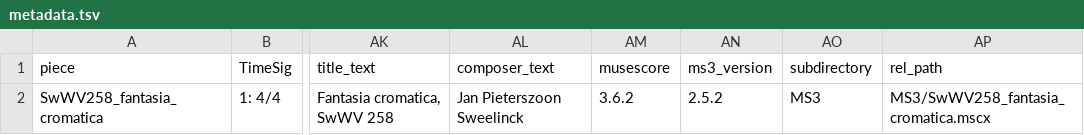
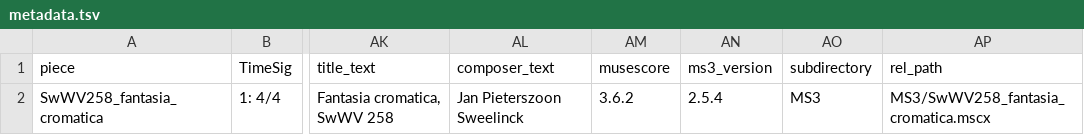
Before and after one commit to DCMLab/sweelinck_keyboard, a TSV file: metadata.tsv, drawn as a sheet; only a part is shown, gaps mark what is left out; the diff names each change by its address in the sheet, - before the commit and + after, or states it on an @@ line.

Commit message:
ms3 review -M -N -X -C -D -c LATEST_VERSION

```diff
--- a/metadata.tsv
+++ b/metadata.tsv
-AN2 (ms3_version): 2.5.2
+AN2 (ms3_version): 2.5.4
```
Also changed, not shown: 4 other files.
